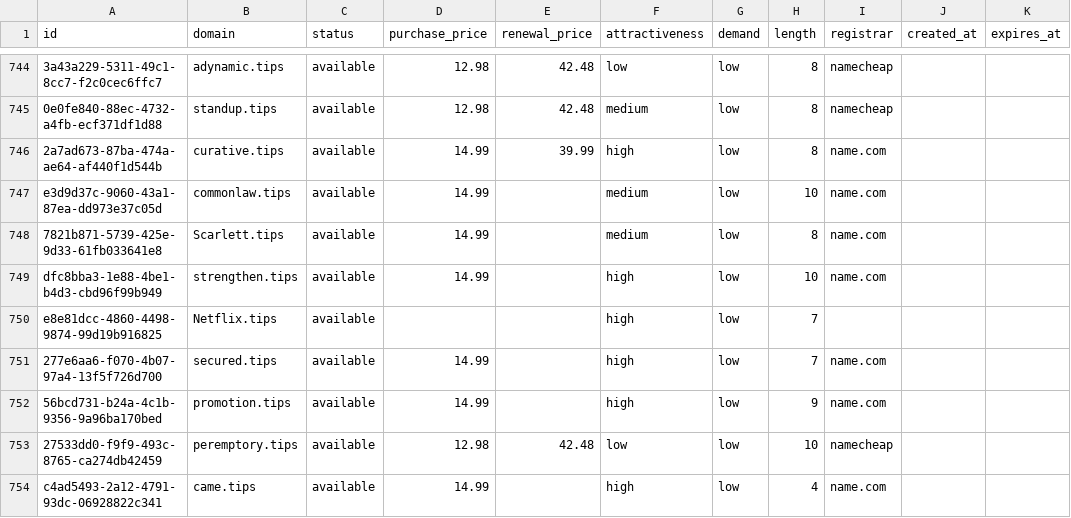
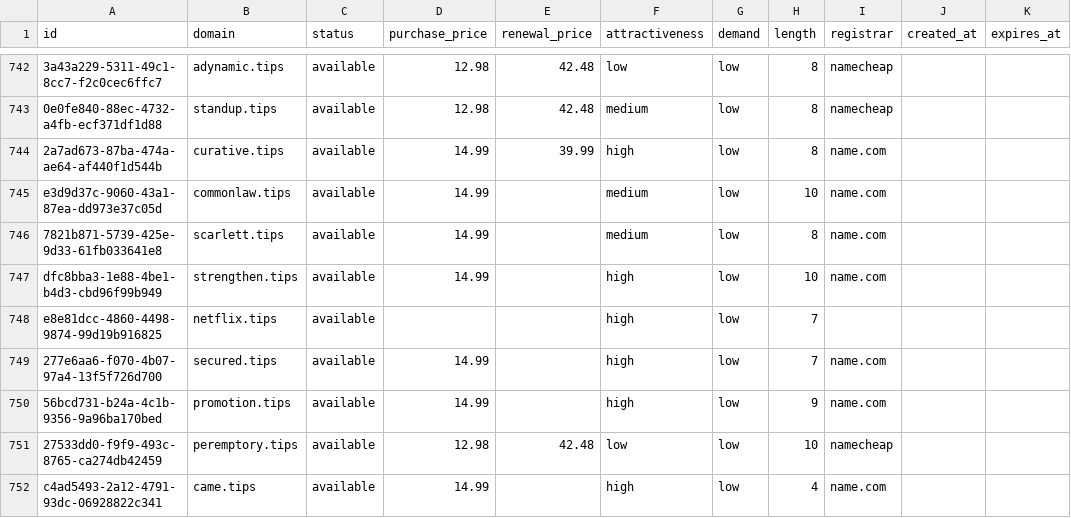
Before and after one commit to UniqueDomains/tips-oneword-domains, a CSV file: tips.csv, drawn as a sheet; only a part is shown, gaps mark what is left out; addresses are those after the commit; the diff covers the shown part only; the diff names each change by its address in the sheet, - before the commit and + after, or states it on an @@ line.

Commit message:
Domains update

```diff
--- a/tips.csv
+++ b/tips.csv
-B746 (domain): Scarlett.tips
+B746 (domain): scarlett.tips
-B748 (domain): Netflix.tips
+B748 (domain): netflix.tips
```
Also changed, not shown: 5 added rows, 5 removed rows and 91 edited cells elsewhere in this file, 4 other files.
